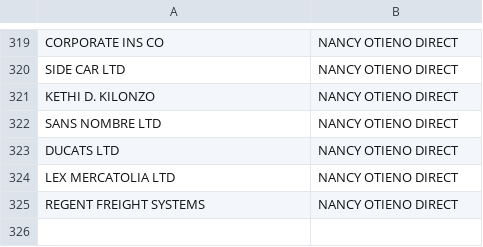
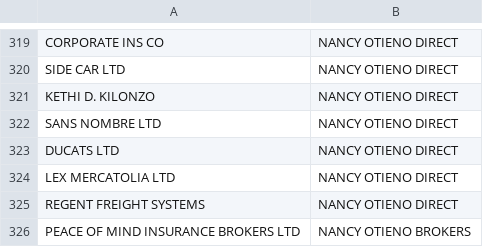
Before and after one commit to chete-py/production_dashboard_Streamlit, a CSV file: agency_accounts.csv, drawn as a sheet; only a part is shown, gaps mark what is left out.

Commit message:
Add files via upload

```diff
--- a/agency_accounts.csv
+++ b/agency_accounts.csv
@@ -325 +325,2 @@ LEX MERCATOLIA LTD,NANCY OTIENO DIRECT
 REGENT FREIGHT SYSTEMS,NANCY OTIENO DIRECT
+PEACE OF MIND INSURANCE BROKERS LTD,NANCY OTIENO BROKERS
```
